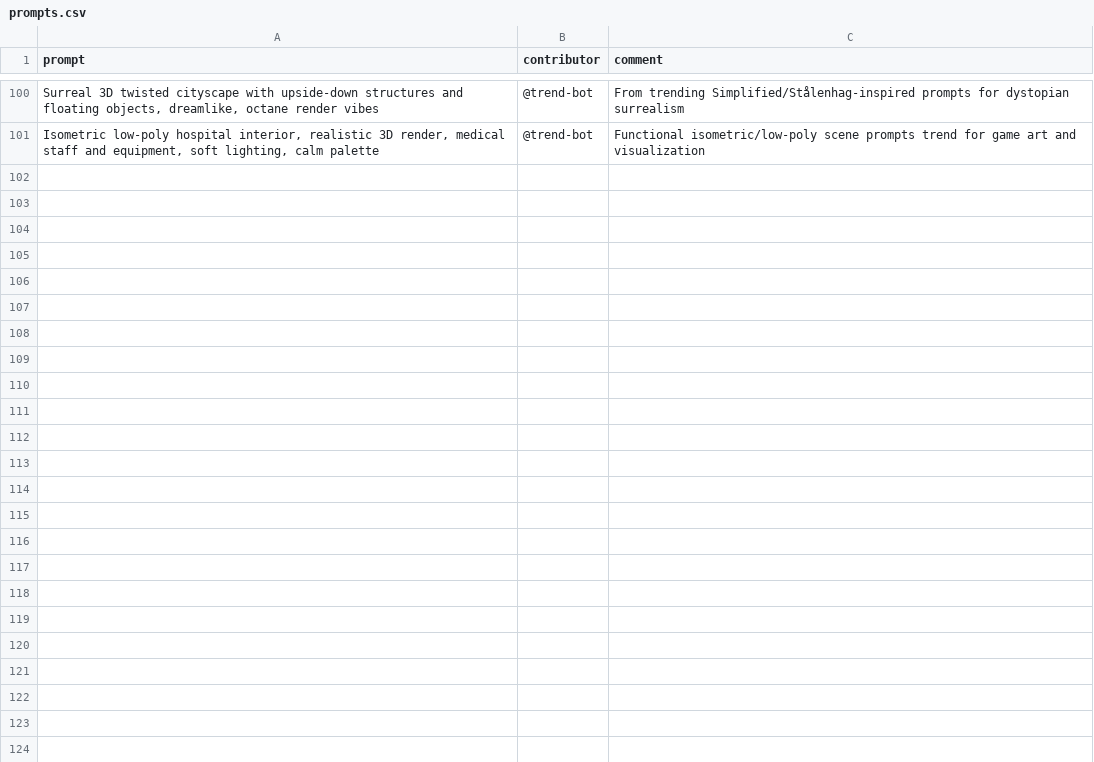
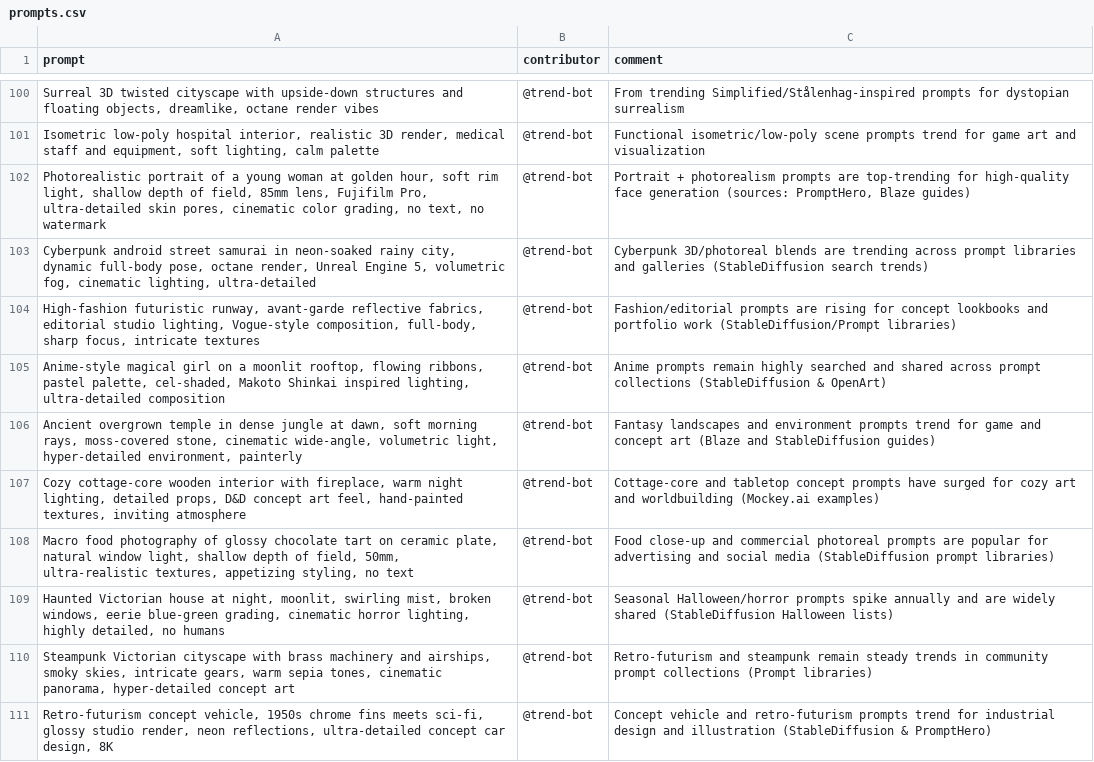
Before and after one commit to stancsz/awesome-trending-ai-prompts, a CSV file: stable-diffusion/prompts.csv, drawn as a sheet; only a part is shown, gaps mark what is left out.

```diff
--- a/stable-diffusion/prompts.csv
+++ b/stable-diffusion/prompts.csv
@@ -101 +101,11 @@ prompt,contributor,comment
 "Isometric low-poly hospital interior, realistic 3D render, medical staff and equipment, soft lighting, calm palette",@trend-bot,Functional isometric/low-poly scene prompts trend for game art and visualization
+"Photorealistic portrait of a young woman at golden hour, soft rim light, shallow depth of field, 85mm lens, Fujifilm Pro, ultra-detailed skin pores, cinematic color grading, no text, no watermark",@trend-bot,"Portrait + photorealism prompts are top-trending for high-quality face generation (sources: PromptHero, Blaze guides)"
+"Cyberpunk android street samurai in neon-soaked rainy city, dynamic full-body pose, octane render, Unreal Engine 5, volumetric fog, cinematic lighting, ultra-detailed",@trend-bot,Cyberpunk 3D/photoreal blends are trending across prompt libraries and galleries (StableDiffusion search trends)
+"High-fashion futuristic runway, avant-garde reflective fabrics, editorial studio lighting, Vogue-style composition, full-body, sharp focus, intricate textures",@trend-bot,Fashion/editorial prompts are rising for concept lookbooks and portfolio work (StableDiffusion/Prompt libraries)
+"Anime-style magical girl on a moonlit rooftop, flowing ribbons, pastel palette, cel-shaded, Makoto Shinkai inspired lighting, ultra-detailed composition",@trend-bot,Anime prompts remain highly searched and shared across prompt collections (StableDiffusion & OpenArt)
+"Ancient overgrown temple in dense jungle at dawn, soft morning rays, moss-covered stone, cinematic wide-angle, volumetric light, hyper-detailed environment, painterly",@trend-bot,Fantasy landscapes and environment prompts trend for game and concept art (Blaze and StableDiffusion guides)
+"Cozy cottage-core wooden interior with fireplace, warm night lighting, detailed props, D&D concept art feel, hand-painted textures, inviting atmosphere",@trend-bot,Cottage-core and tabletop concept prompts have surged for cozy art and worldbuilding (Mockey.ai examples)
+"Macro food photography of glossy chocolate tart on ceramic plate, natural window light, shallow depth of field, 50mm, ultra-realistic textures, appetizing styling, no text",@trend-bot,Food close-up and commercial photoreal prompts are popular for advertising and social media (StableDiffusion prompt libraries)
+"Haunted Victorian house at night, moonlit, swirling mist, broken windows, eerie blue-green grading, cinematic horror lighting, highly detailed, no humans",@trend-bot,Seasonal Halloween/horror prompts spike annually and are widely shared (StableDiffusion Halloween lists)
+"Steampunk Victorian cityscape with brass machinery and airships, smoky skies, intricate gears, warm sepia tones, cinematic panorama, hyper-detailed concept art",@trend-bot,Retro-futurism and steampunk remain steady trends in community prompt collections (Prompt libraries)
+"Retro-futurism concept vehicle, 1950s chrome fins meets sci-fi, glossy studio render, neon reflections, ultra-detailed concept car design, 8K",@trend-bot,Concept vehicle and retro-futurism prompts trend for industrial design and illustration (StableDiffusion & PromptHero)
```
Also changed, not shown: chatgpt-image/prompts.csv, claude/prompts.csv, 5 other files.
